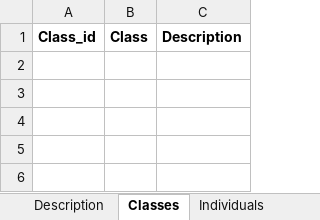
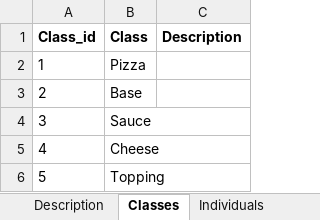
Before and after one commit to pmongeon/info6540, an Excel workbook: files/ontology_template.xlsx, sheet Classes, drawn as a sheet; values as stored, in another font and other column widths than the file's, no borders; the diff names each change by its address in the sheet, - before the commit and + after, or states it on an @@ line.

```diff
--- a/files/ontology_template.xlsx (sheet Classes)
+++ b/files/ontology_template.xlsx (sheet Classes)
+row 2: 1 | Pizza
+row 3: 2 | Base
+row 4: 3 | Sauce
+row 5: 4 | Cheese
+row 6: 5 | Topping
```
Also changed, not shown: sheet Individuals, sheet Triples, sheet Relationships, sheet Description.
